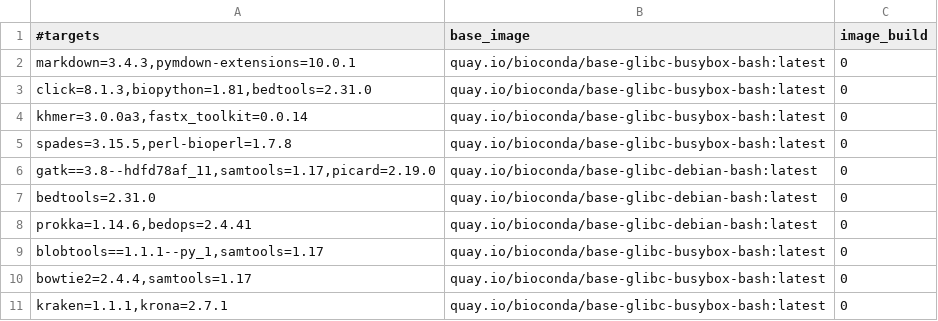
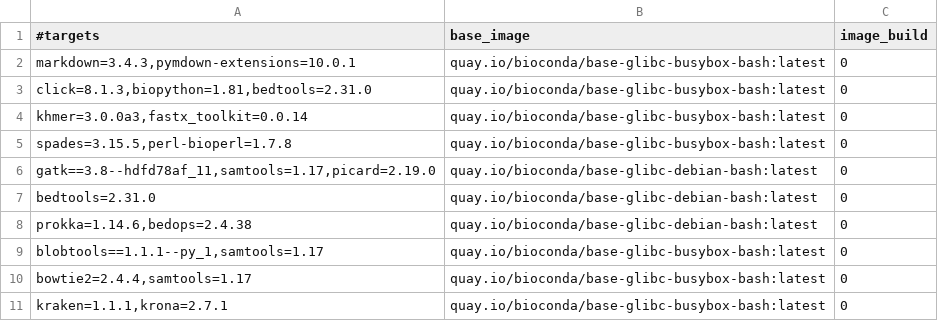
Before and after one commit to gongyh/scgs-mpc, a TSV file: combinations/hash.tsv, drawn as a sheet.

```diff
--- a/combinations/hash.tsv
+++ b/combinations/hash.tsv
@@ -7,3 +7,3 @@ gatk==3.8--hdfd78af_11,samtools=1.17,picard=2.19.0	quay.io/bioconda/base-glibc-d
 bedtools=2.31.0	quay.io/bioconda/base-glibc-debian-bash:latest	0
-prokka=1.14.6,bedops=2.4.41	quay.io/bioconda/base-glibc-debian-bash:latest	0
+prokka=1.14.6,bedops=2.4.38	quay.io/bioconda/base-glibc-debian-bash:latest	0
 blobtools==1.1.1--py_1,samtools=1.17	quay.io/bioconda/base-glibc-busybox-bash:latest	0
```
Also changed, not shown: 1 other file.
